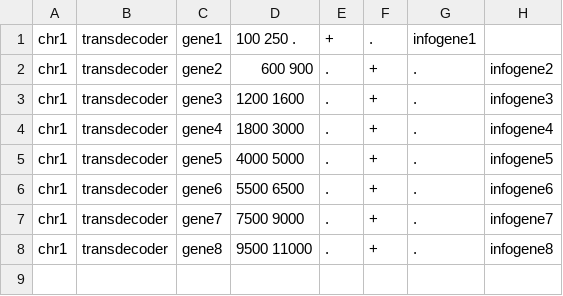
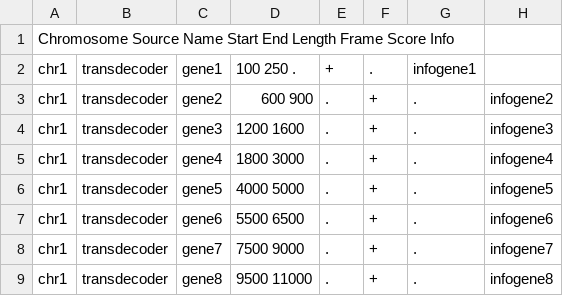
Before and after one commit to marieBvr/TEs_genes_relationship_pipeline, a TSV file: Exemple_file/gene.tsv, drawn as a sheet; the diff names each change by its address in the sheet, - before the commit and + after, or states it on an @@ line.

```diff
--- a/Exemple_file/gene.tsv
+++ b/Exemple_file/gene.tsv
+row 1: Chromosome Source Name Start End Length Frame Score Info
```
